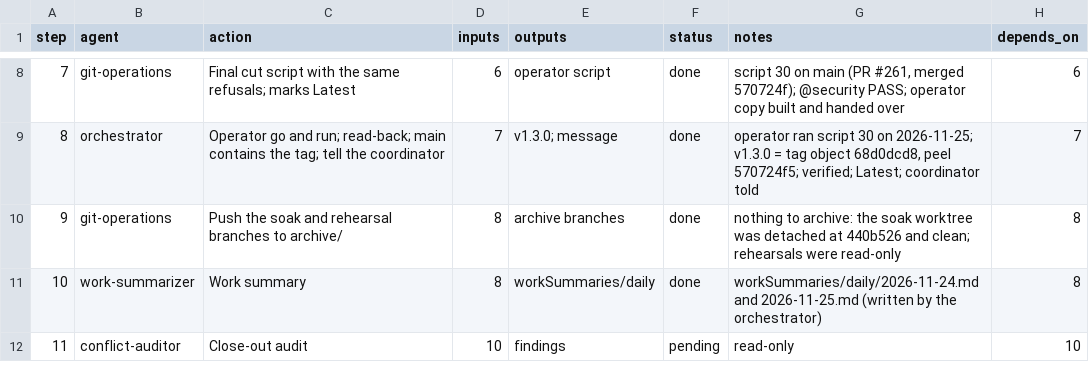
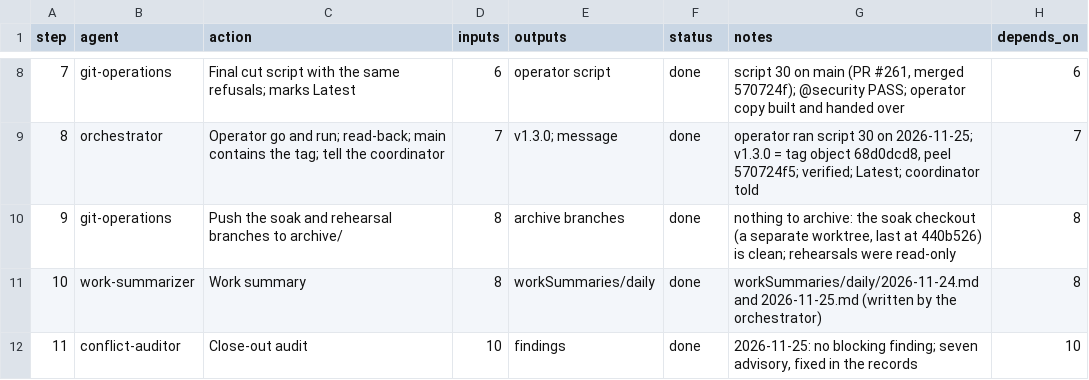
Before and after one commit to jlcatonjr/researchteam, a CSV file: references/plans/release-1.3.0-t6-release.steps.csv, drawn as a sheet; only a part is shown, gaps mark what is left out.

```diff
--- a/references/plans/release-1.3.0-t6-release.steps.csv
+++ b/references/plans/release-1.3.0-t6-release.steps.csv
@@ -9,4 +9,4 @@ step,agent,action,inputs,outputs,status,notes,depends_on
 8,orchestrator,Operator go and run; read-back; main contains the tag; tell the coordinator,7,v1.3.0; message,done,"operator ran script 30 on 2026-11-25; v1.3.0 = tag object 68d0dcd8, peel 570724f5; verified; Latest; coordinator told",7
-9,git-operations,Push the soak and rehearsal branches to archive/,8,archive branches,done,nothing to archive: the soak worktree was detached at 440b526 and clean; rehearsals were read-only,8
+9,git-operations,Push the soak and rehearsal branches to archive/,8,archive branches,done,"nothing to archive: the soak checkout (a separate worktree, last at 440b526) is clean; rehearsals were read-only",8
 10,work-summarizer,Work summary,8,workSummaries/daily,done,workSummaries/daily/2026-11-24.md and 2026-11-25.md (written by the orchestrator),8
-11,conflict-auditor,Close-out audit,10,findings,pending,read-only,10
+11,conflict-auditor,Close-out audit,10,findings,done,"2026-11-25: no blocking finding; seven advisory, fixed in the records",10
```
Also changed, not shown: references/plans/release-1.3.0-t5-interim-pin-1.2.2.steps.csv, references/plans/release-1.3.0.metaplan.steps.csv, 2 other files.
